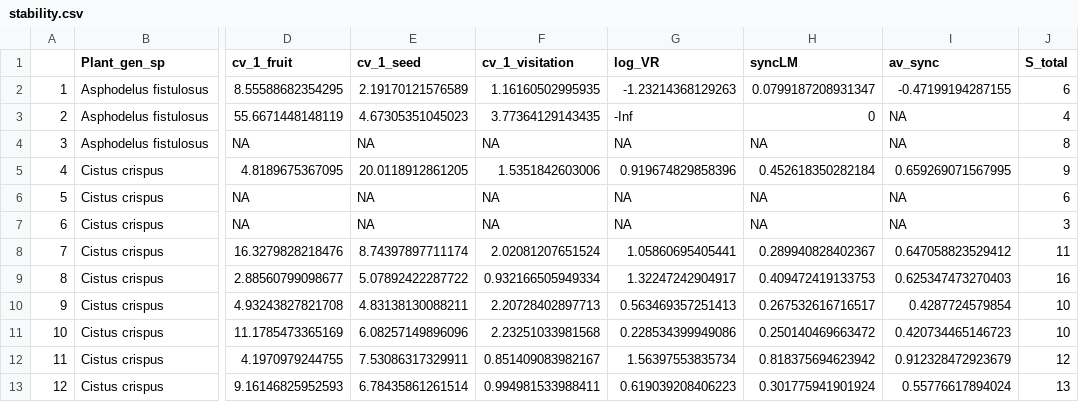
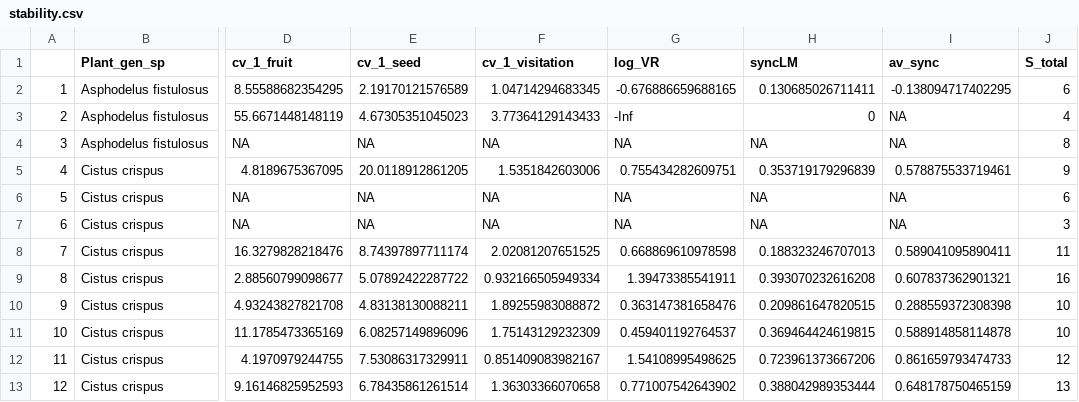
Before and after one commit to ETobajas/stability-and-function, a CSV file: Data/stability.csv, drawn as a sheet; only a part is shown, gaps mark what is left out; the diff covers the shown part only; the diff names each change by its address in the sheet, - before the commit and + after, or states it on an @@ line.

Commit message:
corrected stability of visitation rate and synchrony

```diff
--- a/Data/stability.csv
+++ b/Data/stability.csv
-F2 (cv_1_visitation): 1.16160502995935
+F2 (cv_1_visitation): 1.04714294683345
-G2 (log_VR): -1.23214368129263
+G2 (log_VR): -0.676886659688165
-H2 (syncLM): 0.0799187208931347
+H2 (syncLM): 0.130685026711411
-I2 (av_sync): -0.47199194287155
+I2 (av_sync): -0.138094717402295
-F3 (cv_1_visitation): 3.77364129143435
+F3 (cv_1_visitation): 3.77364129143433
-G5 (log_VR): 0.919674829858396
+G5 (log_VR): 0.755434282609751
-H5 (syncLM): 0.452618350282184
+H5 (syncLM): 0.353719179296839
-I5 (av_sync): 0.659269071567995
+I5 (av_sync): 0.578875533719461
-F8 (cv_1_visitation): 2.02081207651524
+F8 (cv_1_visitation): 2.02081207651525
-G8 (log_VR): 1.05860695405441
+G8 (log_VR): 0.668869610978598
-H8 (syncLM): 0.289940828402367
+H8 (syncLM): 0.188323246707013
-I8 (av_sync): 0.647058823529412
+I8 (av_sync): 0.589041095890411
-G9 (log_VR): 1.32247242904917
+G9 (log_VR): 1.39473385541911
-H9 (syncLM): 0.409472419133753
+H9 (syncLM): 0.393070232616208
-I9 (av_sync): 0.625347473270403
+I9 (av_sync): 0.607837362901321
-F10 (cv_1_visitation): 2.20728402897713
+F10 (cv_1_visitation): 1.89255983088872
-G10 (log_VR): 0.563469357251413
+G10 (log_VR): 0.363147381658476
-H10 (syncLM): 0.267532616716517
+H10 (syncLM): 0.209861647820515
-I10 (av_sync): 0.4287724579854
+I10 (av_sync): 0.288559372308398
-F11 (cv_1_visitation): 2.23251033981568
+F11 (cv_1_visitation): 1.75143129232309
-G11 (log_VR): 0.228534399949086
+G11 (log_VR): 0.459401192764537
-H11 (syncLM): 0.250140469663472
+H11 (syncLM): 0.369464424619815
-I11 (av_sync): 0.420734465146723
+I11 (av_sync): 0.588914858114878
-G12 (log_VR): 1.56397553835734
+G12 (log_VR): 1.54108995498625
-H12 (syncLM): 0.818375694623942
+H12 (syncLM): 0.723961373667206
-I12 (av_sync): 0.912328472923679
+I12 (av_sync): 0.861659793474733
-F13 (cv_1_visitation): 0.994981533988411
+F13 (cv_1_visitation): 1.36303366070658
-G13 (log_VR): 0.619039208406223
+G13 (log_VR): 0.771007542643902
-H13 (syncLM): 0.301775941901924
+H13 (syncLM): 0.388042989353444
-I13 (av_sync): 0.55776617894024
+I13 (av_sync): 0.648178750465159
```
Also changed, not shown: 152 edited cells elsewhere in this file.
